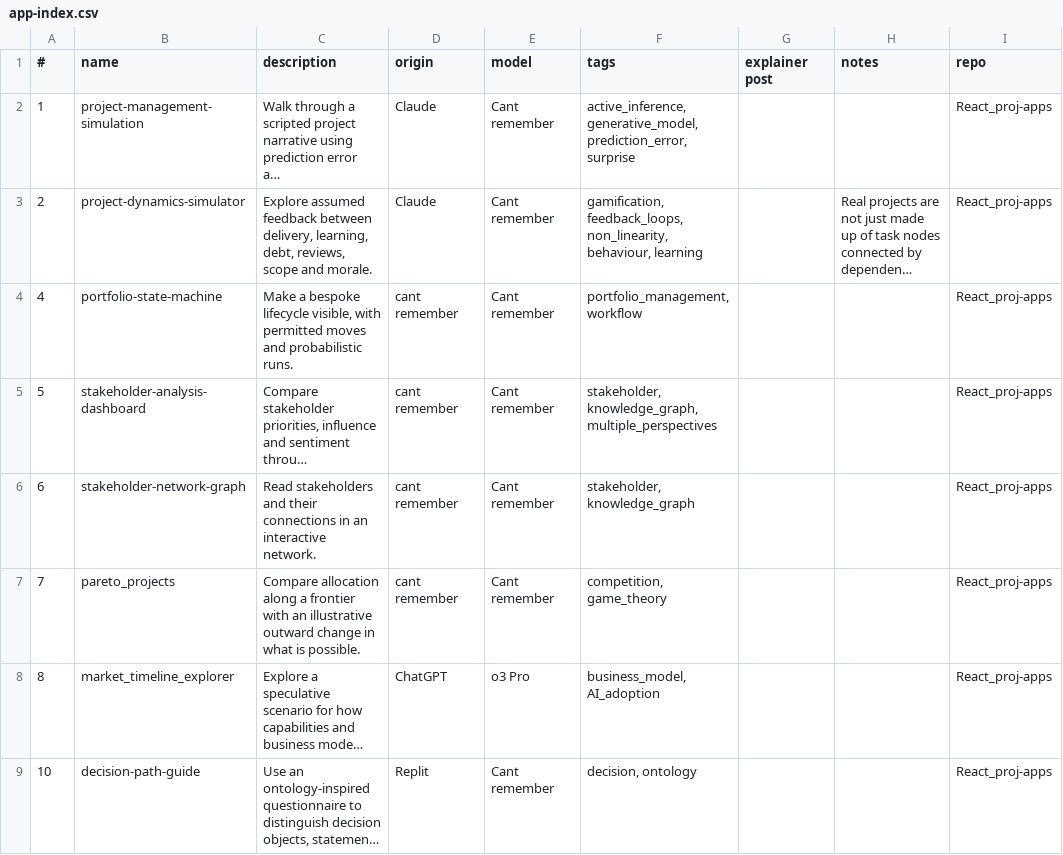
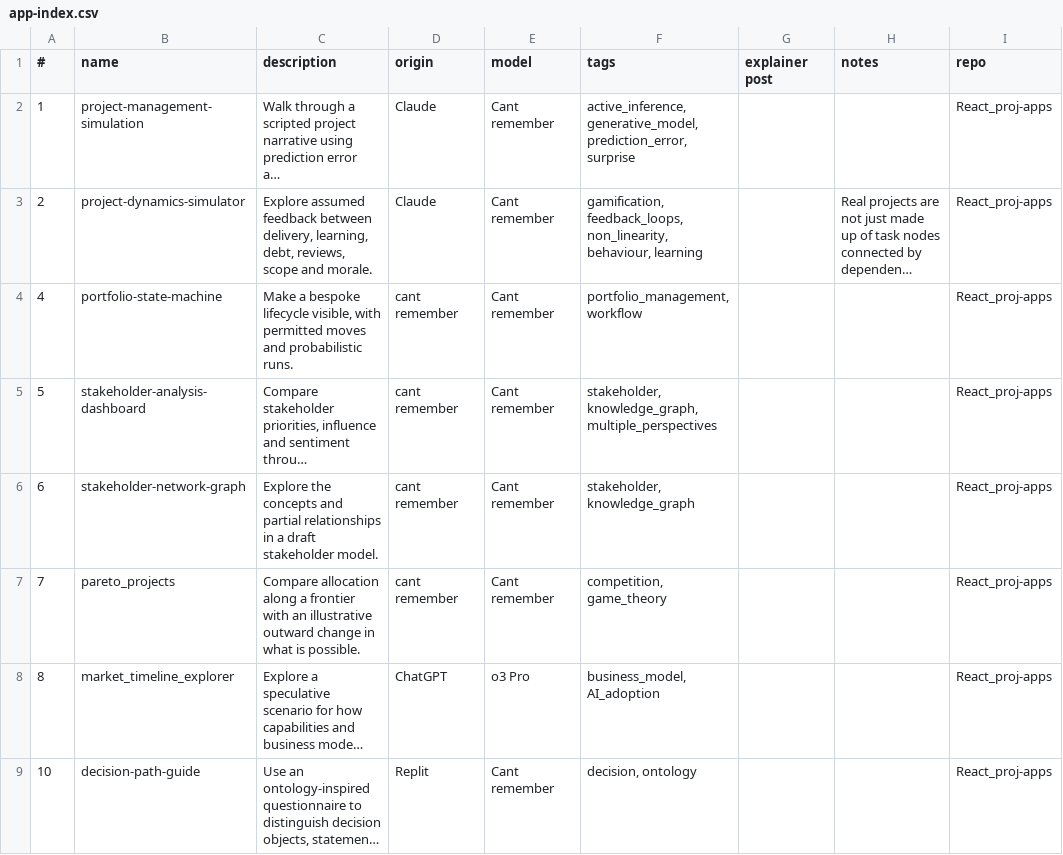
Before and after one commit to lawrencerowland/lawrencerowland.github.io, a CSV file: React_proj-apps/app-index.csv, drawn as a sheet; only a part is shown; long unchanged cells end in …; the diff names each change by its address in the sheet, - before the commit and + after, or states it on an @@ line.

```diff
--- a/React_proj-apps/app-index.csv
+++ b/React_proj-apps/app-index.csv
-C6 (description): Read stakeholders and their connections in an interactive network.
+C6 (description): Explore the concepts and partial relationships in a draft stakeholder model.
```
Also changed, not shown: 2 other files.
